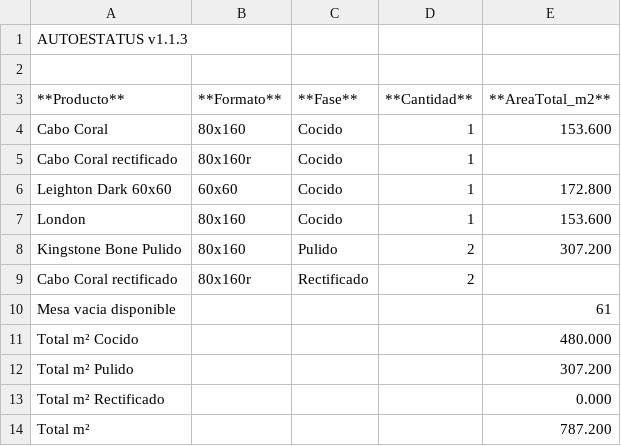
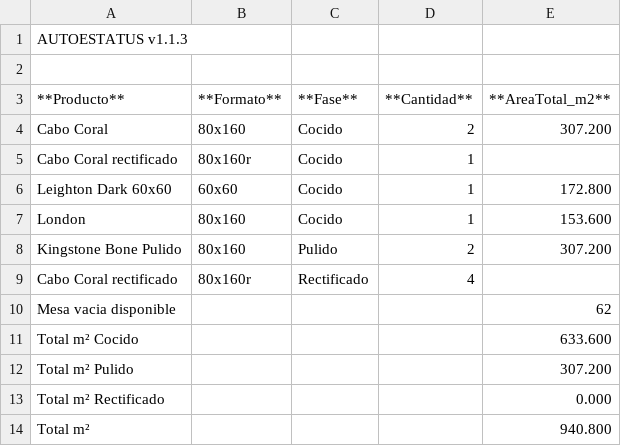
Before and after one commit to Dienicx/AUTOESTATUS, a TSV file: docs/recuento_productos.tsv, drawn as a sheet.

Commit message:
AUTOESTATUS update 2026-08-07 01:17:14

```diff
--- a/docs/recuento_productos.tsv
+++ b/docs/recuento_productos.tsv
@@ -3,3 +3,3 @@
 **Producto**	**Formato**	**Fase**	**Cantidad**	**AreaTotal_m2**
-Cabo Coral	80x160	Cocido	1	153.600
+Cabo Coral	80x160	Cocido	2	307.200
 Cabo Coral rectificado	80x160r	Cocido	1	
@@ -8,7 +8,7 @@ London	80x160	Cocido	1	153.600
 Kingstone Bone Pulido	80x160	Pulido	2	307.200
-Cabo Coral rectificado	80x160r	Rectificado	2	
-Mesa vacia disponible				61
-Total m² Cocido				480.000
+Cabo Coral rectificado	80x160r	Rectificado	4	
+Mesa vacia disponible				62
+Total m² Cocido				633.600
 Total m² Pulido				307.200
 Total m² Rectificado				0.000
-Total m²				787.200
+Total m²				940.800
```
